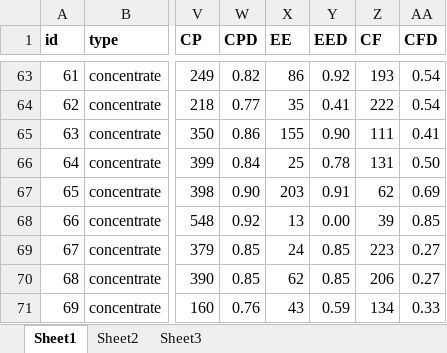
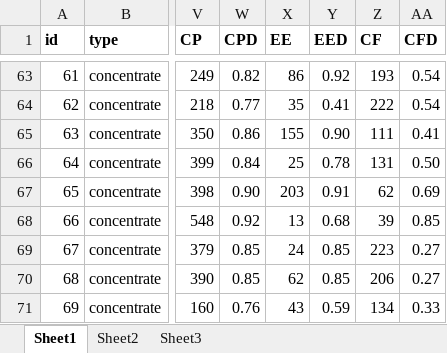
Before and after one commit to jvail/dairy.js, an Excel workbook: doc/feed/feed_table.xlsx, sheet Sheet1, drawn as a sheet; only a part is shown, gaps mark what is left out; values as stored, in another font and other column widths than the file's, no borders; the diff names each change by its address in the sheet, - before the commit and + after, or states it on an @@ line.

```diff
--- a/doc/feed/feed_table.xlsx (sheet Sheet1)
+++ b/doc/feed/feed_table.xlsx (sheet Sheet1)
-Y68 (EED): 0.00
+Y68 (EED): 0.68
```
Also changed, not shown: 1 other file.
